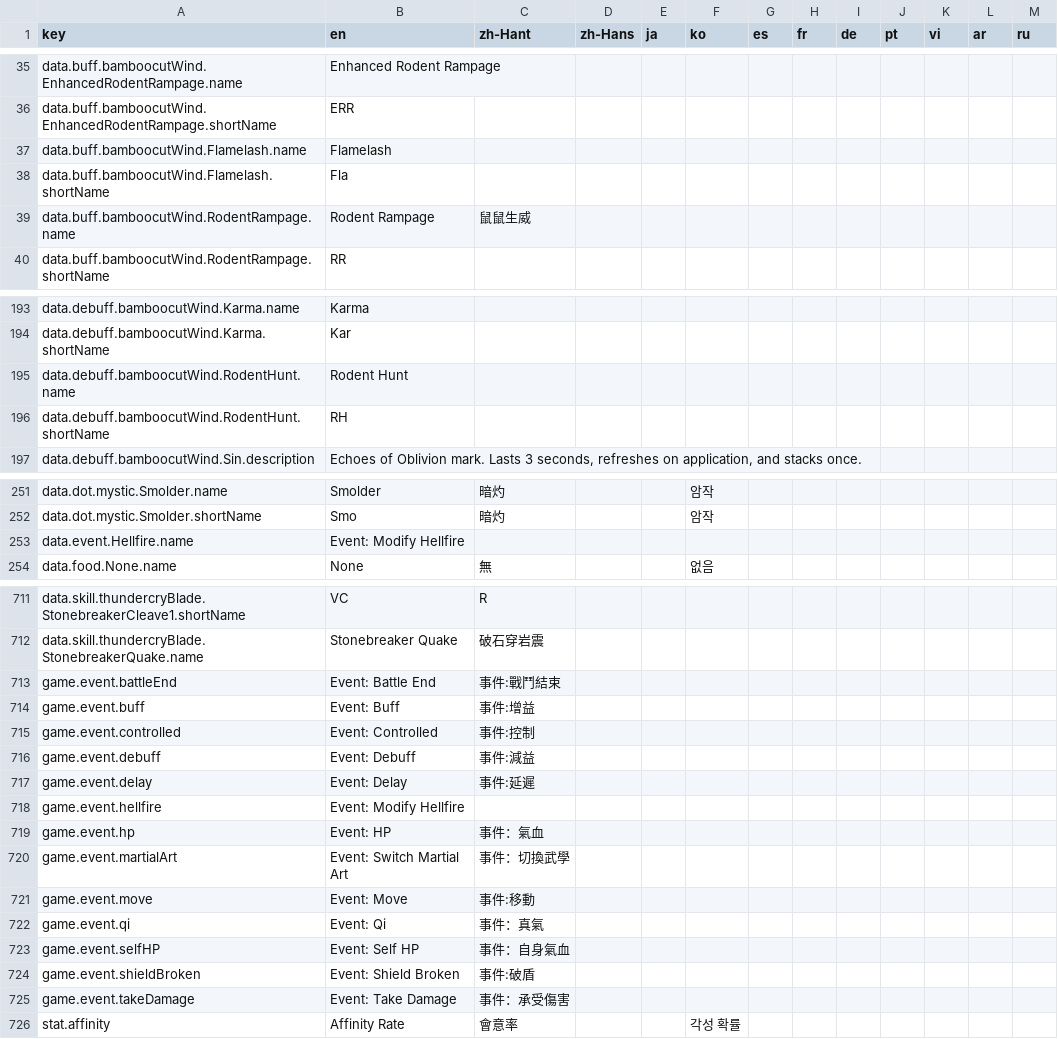
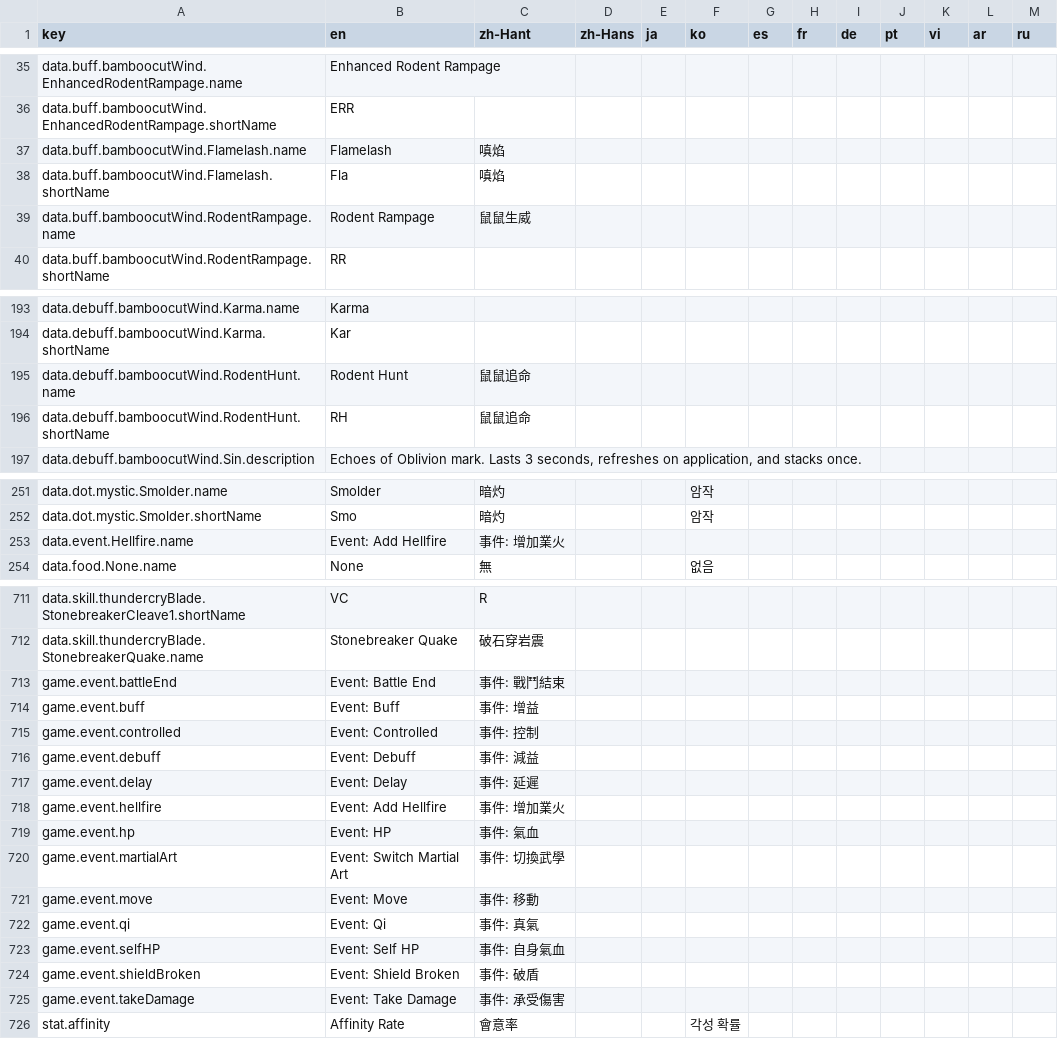
Before and after one commit to MatyeusM/where-builds-meet, a CSV file: locales/translations.csv, drawn as a sheet; only a part is shown, gaps mark what is left out; the diff covers the shown part only.

Commit message:
Correct Wind critical bonuses and publish its reviewed builds and translations.
Apply judgment-bypassing critical bonuses through the shared stat pipeline and accept the current Wind DPS baseline. Keep Wind presets valid and improve Traditional Chinese terminology.

```diff
--- a/locales/translations.csv
+++ b/locales/translations.csv
@@ -36,4 +36,4 @@ data.buff.bamboocutWind.EnhancedRodentRampage.name,Enhanced Rodent Rampage,,,,,,
 data.buff.bamboocutWind.EnhancedRodentRampage.shortName,ERR,,,,,,,,,,,
-data.buff.bamboocutWind.Flamelash.name,Flamelash,,,,,,,,,,,
-data.buff.bamboocutWind.Flamelash.shortName,Fla,,,,,,,,,,,
+data.buff.bamboocutWind.Flamelash.name,Flamelash,嗔焰,,,,,,,,,,
+data.buff.bamboocutWind.Flamelash.shortName,Fla,嗔焰,,,,,,,,,,
 data.buff.bamboocutWind.RodentRampage.name,Rodent Rampage,鼠鼠生威,,,,,,,,,,
@@ -194,4 +194,4 @@ data.debuff.bamboocutWind.Karma.name,Karma,,,,,,,,,,,
 data.debuff.bamboocutWind.Karma.shortName,Kar,,,,,,,,,,,
-data.debuff.bamboocutWind.RodentHunt.name,Rodent Hunt,,,,,,,,,,,
-data.debuff.bamboocutWind.RodentHunt.shortName,RH,,,,,,,,,,,
+data.debuff.bamboocutWind.RodentHunt.name,Rodent Hunt,鼠鼠追命,,,,,,,,,,
+data.debuff.bamboocutWind.RodentHunt.shortName,RH,鼠鼠追命,,,,,,,,,,
 data.debuff.bamboocutWind.Sin.description,"Echoes of Oblivion mark. Lasts 3 seconds, refreshes on application, and stacks once.",,,,,,,,,,,
@@ -252,3 +252,3 @@ data.dot.mystic.Smolder.name,Smolder,暗灼,,,암작,,,,,,,
 data.dot.mystic.Smolder.shortName,Smo,暗灼,,,암작,,,,,,,
-data.event.Hellfire.name,Event: Modify Hellfire,,,,,,,,,,,
+data.event.Hellfire.name,Event: Add Hellfire,事件: 增加業火,,,,,,,,,,
 data.food.None.name,None,無,,,없음,,,,,,,
@@ -712,15 +712,15 @@ data.skill.thundercryBlade.StonebreakerCleave1.shortName,VC,R,,,,,,,,,,
 data.skill.thundercryBlade.StonebreakerQuake.name,Stonebreaker Quake,破石穿岩震,,,,,,,,,,
-game.event.battleEnd,Event: Battle End,事件:戰鬥結束,,,,,,,,,,
-game.event.buff,Event: Buff,事件:增益,,,,,,,,,,
-game.event.controlled,Event: Controlled,事件:控制,,,,,,,,,,
-game.event.debuff,Event: Debuff,事件:減益,,,,,,,,,,
-game.event.delay,Event: Delay,事件:延遲,,,,,,,,,,
-game.event.hellfire,Event: Modify Hellfire,,,,,,,,,,,
-game.event.hp,Event: HP,事件：氣血,,,,,,,,,,
-game.event.martialArt,Event: Switch Martial Art,事件：切換武學,,,,,,,,,,
-game.event.move,Event: Move,事件:移動,,,,,,,,,,
-game.event.qi,Event: Qi,事件：真氣,,,,,,,,,,
-game.event.selfHP,Event: Self HP,事件：自身氣血,,,,,,,,,,
-game.event.shieldBroken,Event: Shield Broken,事件:破盾,,,,,,,,,,
-game.event.takeDamage,Event: Take Damage,事件：承受傷害,,,,,,,,,,
+game.event.battleEnd,Event: Battle End,事件: 戰鬥結束,,,,,,,,,,
+game.event.buff,Event: Buff,事件: 增益,,,,,,,,,,
+game.event.controlled,Event: Controlled,事件: 控制,,,,,,,,,,
+game.event.debuff,Event: Debuff,事件: 減益,,,,,,,,,,
+game.event.delay,Event: Delay,事件: 延遲,,,,,,,,,,
+game.event.hellfire,Event: Add Hellfire,事件: 增加業火,,,,,,,,,,
+game.event.hp,Event: HP,事件: 氣血,,,,,,,,,,
+game.event.martialArt,Event: Switch Martial Art,事件: 切換武學,,,,,,,,,,
+game.event.move,Event: Move,事件: 移動,,,,,,,,,,
+game.event.qi,Event: Qi,事件: 真氣,,,,,,,,,,
+game.event.selfHP,Event: Self HP,事件: 自身氣血,,,,,,,,,,
+game.event.shieldBroken,Event: Shield Broken,事件: 破盾,,,,,,,,,,
+game.event.takeDamage,Event: Take Damage,事件: 承受傷害,,,,,,,,,,
 stat.affinity,Affinity Rate,會意率,,,각성 확률,,,,,,,
```
Also changed, not shown: 20 edited cells elsewhere in this file, 15 other files.
